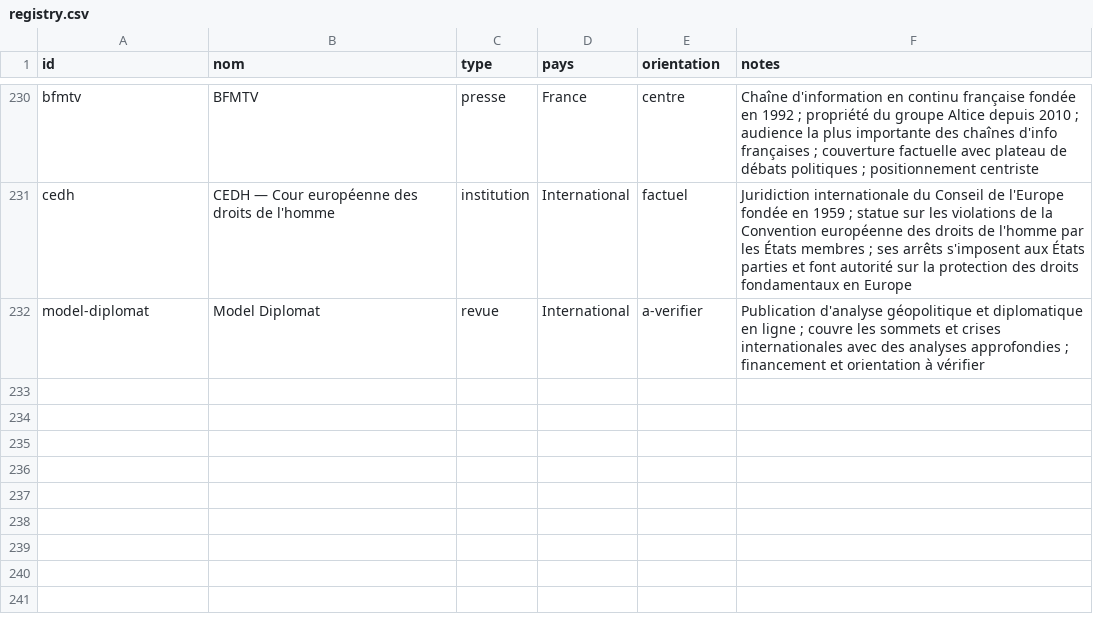
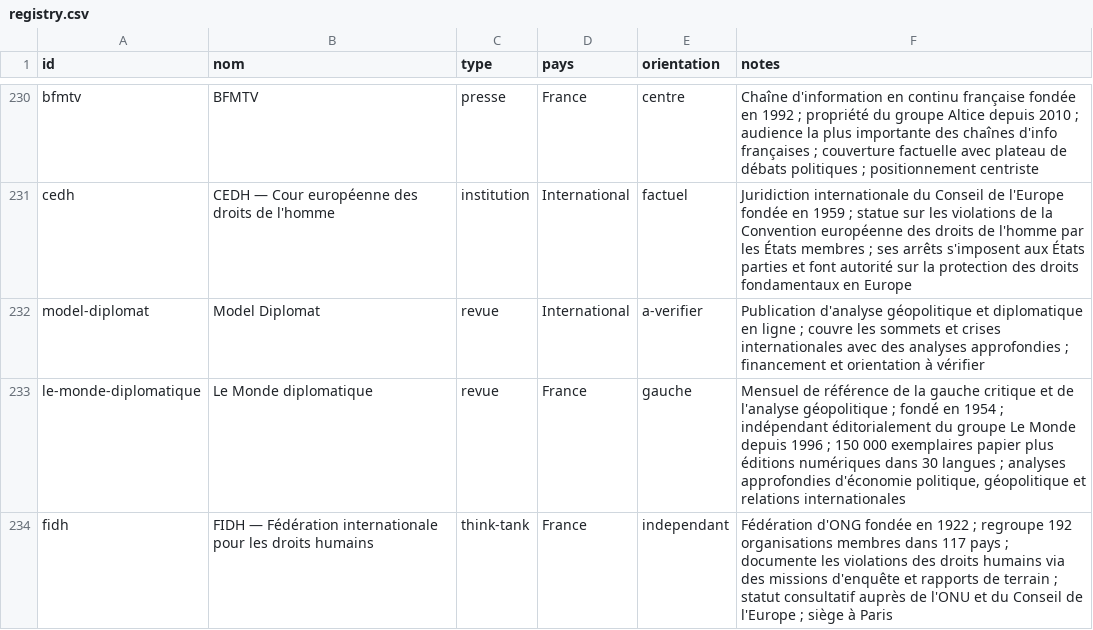
Before and after one commit to Kamaya22/geopolitique-quotidienne, a CSV file: data/registry.csv, drawn as a sheet; only a part is shown, gaps mark what is left out.

```diff
--- a/data/registry.csv
+++ b/data/registry.csv
@@ -232 +232,3 @@ cedh,CEDH — Cour européenne des droits de l'homme,institution,International,f
 model-diplomat,Model Diplomat,revue,International,a-verifier,"Publication d'analyse géopolitique et diplomatique en ligne ; couvre les sommets et crises internationales avec des analyses approfondies ; financement et orientation à vérifier"
+le-monde-diplomatique,Le Monde diplomatique,revue,France,gauche,"Mensuel de référence de la gauche critique et de l'analyse géopolitique ; fondé en 1954 ; indépendant éditorialement du groupe Le Monde depuis 1996 ; 150 000 exemplaires papier plus éditions numériques dans 30 langues ; analyses approfondies d'économie politique, géopolitique et relations internationales"
+fidh,FIDH — Fédération internationale pour les droits humains,think-tank,France,independant,"Fédération d'ONG fondée en 1922 ; regroupe 192 organisations membres dans 117 pays ; documente les violations des droits humains via des missions d'enquête et rapports de terrain ; statut consultatif auprès de l'ONU et du Conseil de l'Europe ; siège à Paris"
```
Also changed, not shown: 3 other files.
